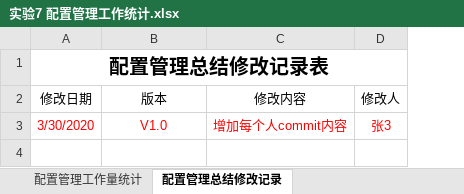
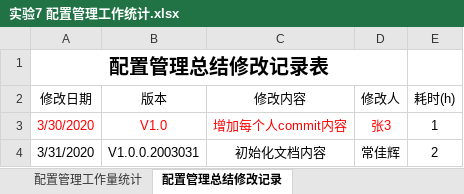
Before and after one commit to bhsei/20_G, an Excel workbook: 实验8：工作量估计与统计分析/实验7 配置管理工作统计.xlsx, sheet 配置管理总结修改记录, drawn as a sheet; values as stored, in another font and other column widths than the file's, no borders; table styles not drawn; the diff names each change by its address in the sheet, - before the commit and + after, or states it on an @@ line.

```diff
--- a/实验8：工作量估计与统计分析/实验7 配置管理工作统计.xlsx (sheet 配置管理总结修改记录)
+++ b/实验8：工作量估计与统计分析/实验7 配置管理工作统计.xlsx (sheet 配置管理总结修改记录)
+column E (耗时(h)), row 3: 1
+row 4: 3/31/2020 | V1.0.0.2003031 | 初始化文档内容 | 常佳辉 | 2
```
Also changed, not shown: 实验8：工作量估计与统计分析/实验1 软件需求分析工作统计.xlsx, 实验8：工作量估计与统计分析/实验3 软件产品改进与展示工作统计.xlsx, 22 other files.
